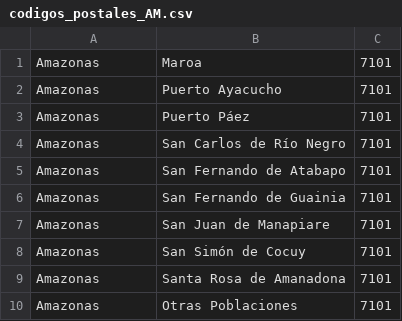
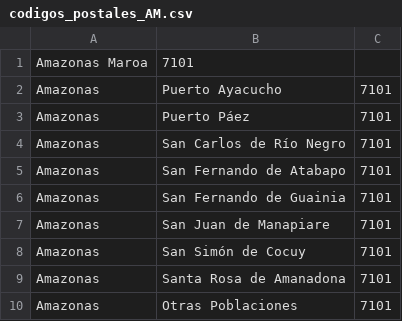
Before and after one commit to odoo-venezuela/odoo-venezuela, a CSV file: l10n_cities_ve/Codigos Postales/codigos_postales_AM.csv, drawn as a sheet.

Commit message:
Agregado sub-proyecto Banks, correcciones menores CSV codigos postales

```diff
--- a/l10n_cities_ve/Codigos Postales/codigos_postales_AM.csv
+++ b/l10n_cities_ve/Codigos Postales/codigos_postales_AM.csv
@@ -1,2 +1,2 @@
-Amazonas  	Maroa  	7101
+Amazonas  Maroa  	7101
 Amazonas 	Puerto Ayacucho 	7101
```
Also changed, not shown: 1 other file.
